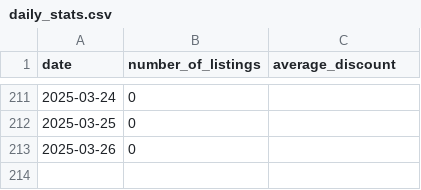
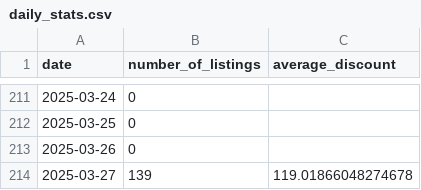
Before and after one commit to MMel099/UsedCarPricer, a CSV file: data/daily_stats.csv, drawn as a sheet; only a part is shown, gaps mark what is left out; the diff names each change by its address in the sheet, - before the commit and + after, or states it on an @@ line.

Commit message:
Automatic daily car data

```diff
--- a/data/daily_stats.csv
+++ b/data/daily_stats.csv
+row 214: 2025-03-27 | 139 | 119.01866048274678
```
Also changed, not shown: 5 other files.
